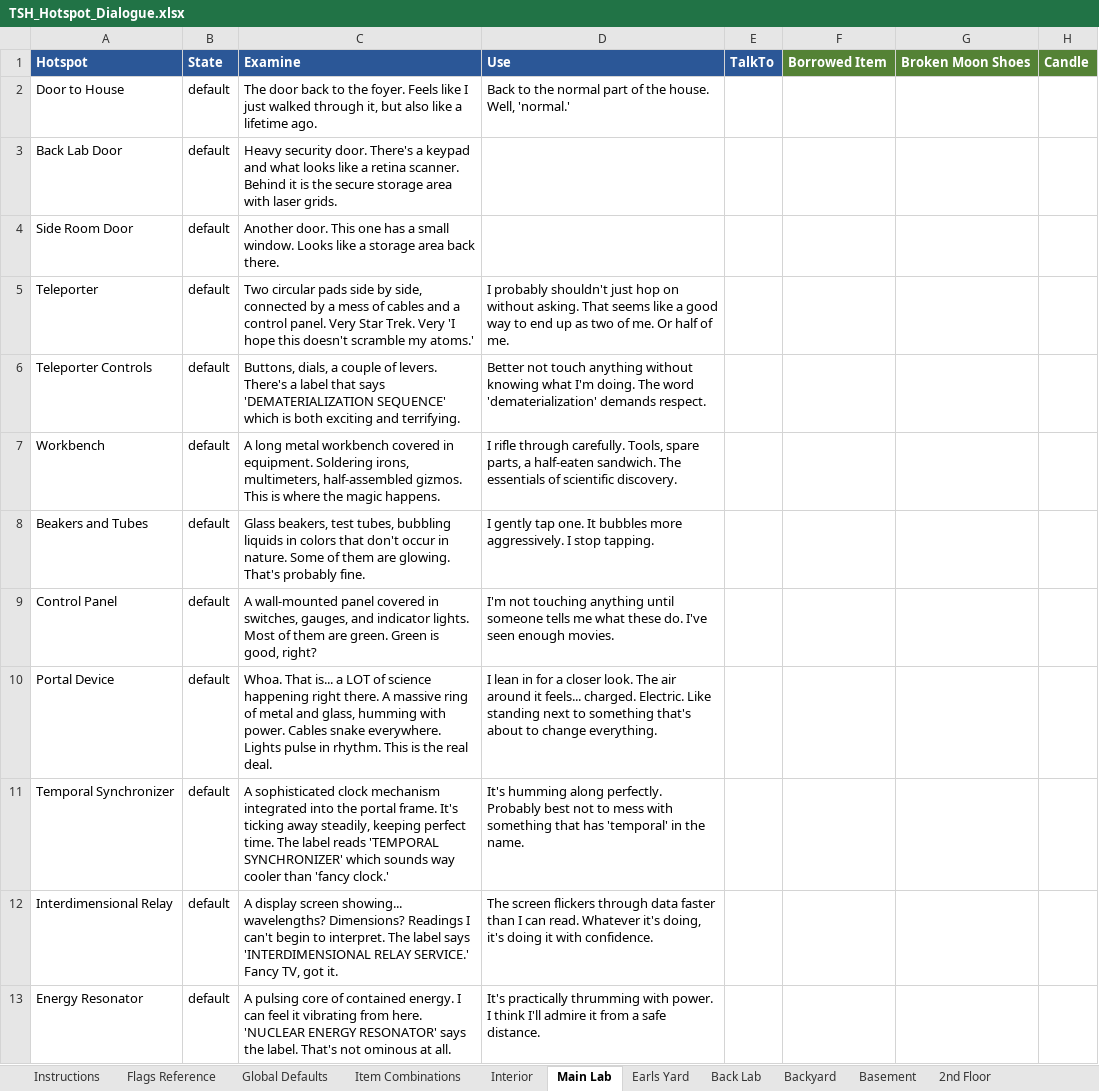
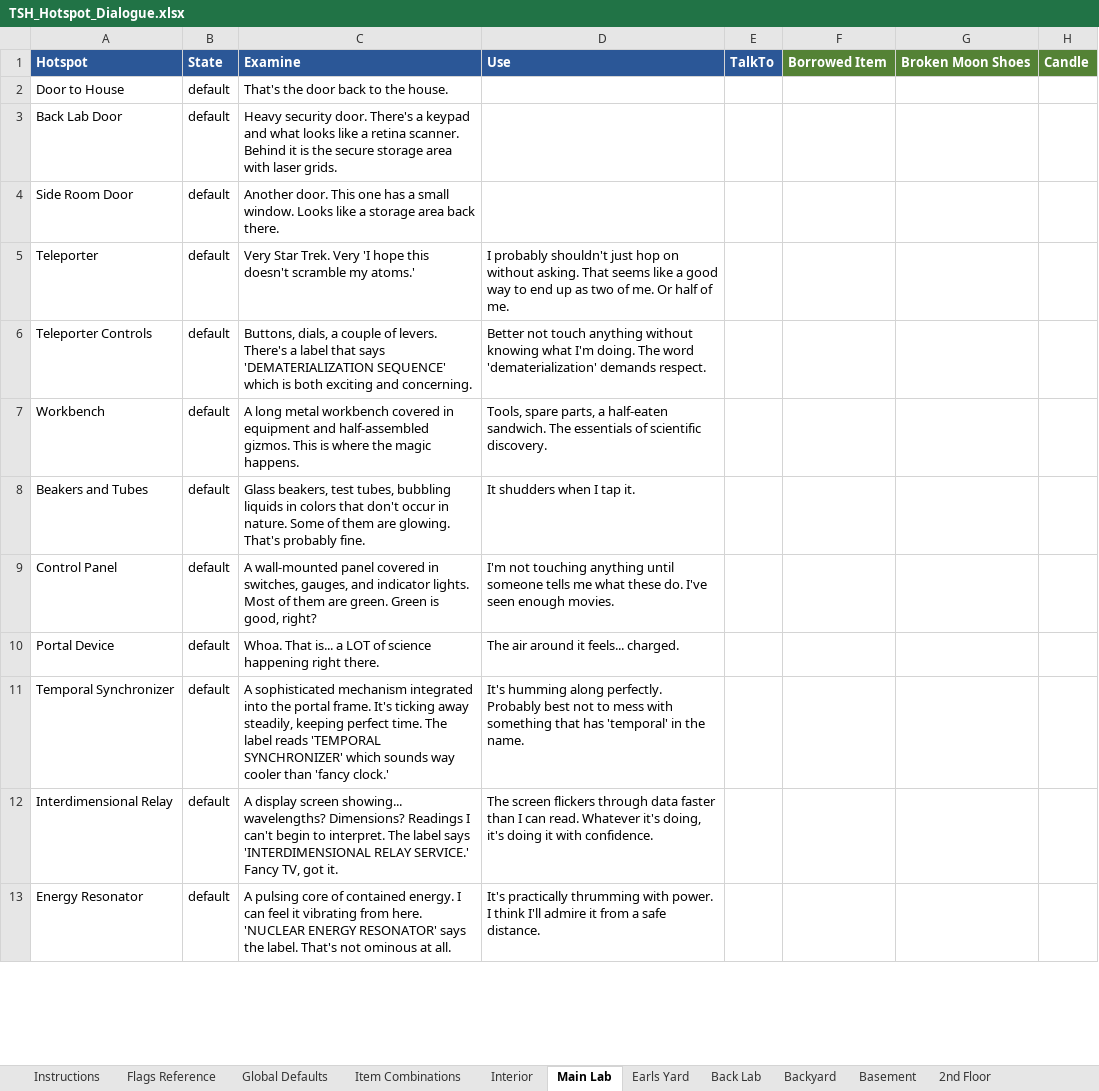
Before and after one commit to pond-scumm/The-Sandwich-Horror, an Excel workbook: TSH_Hotspot_Dialogue.xlsx, sheet Main Lab, drawn as a sheet; only a part is shown; values as stored, in another font and other column widths than the file's, no borders; charts and pictures not drawn; the diff covers the shown part only; the diff names each change by its address in the sheet, - before the commit and + after, or states it on an @@ line.

```diff
--- a/TSH_Hotspot_Dialogue.xlsx (sheet Main Lab)
+++ b/TSH_Hotspot_Dialogue.xlsx (sheet Main Lab)
-C2: The door back to the foyer. Feels like I just walked through it, but also like a lifetime ago.
+C2: That's the door back to the house.
-D2: Back to the normal part of the house. Well, 'normal.'
+D2: (empty)
-C5: Two circular pads side by side, connected by a mess of cables and a control panel. Very Star…
+C5: Very Star…
-C6: …exciting and terrifying.
+C6: …exciting and concerning.
-C7: …covered in equipment. Soldering irons, multimeters, half-assembled gizmos.…
+C7: …covered in equipment and half-assembled gizmos.…
-D7: I rifle through carefully. Tools, spare…
+D7: Tools, spare…
-D8: I gently tap one. It bubbles more aggressively. I stop tapping.
+D8: It shudders when I tap it.
-C10: …right there. A massive ring of metal and glass, humming with power. Cables snake everywhere. Lights pulse in rhythm. This is the real deal.
+C10: …right there.
-D10: I lean in for a closer look. The air around it feels... charged. Electric. Like standing next to something that's about to change everything.
+D10: The air around it feels... charged.
-C11: A sophisticated clock mechanism integrated…
+C11: A sophisticated mechanism integrated…
```
Also changed, not shown: 2 added rows and 10 edited cells elsewhere in this sheet, sheet Item Combinations, sheet Global Defaults, sheet Flags Reference, sheet Alien Bedroom, charts or pictures, 1 other file.
